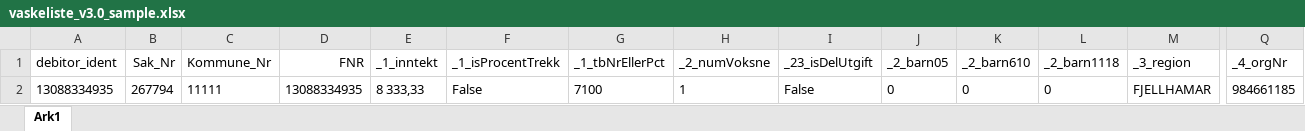
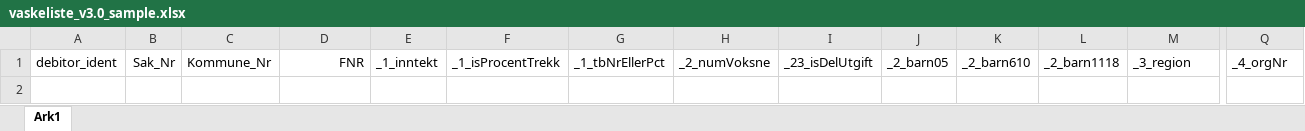
Before and after one commit to magarpr/UIPath-1, an Excel workbook: Vasklister/Excel/vaskeliste_v3.0_sample.xlsx, sheet Ark1, drawn as a sheet; only a part is shown, gaps mark what is left out; values as stored, in another font and other column widths than the file's, no borders; rows hold the shown columns only; the diff names each change by its address in the sheet, - before the commit and + after, or states it on an @@ line.

```diff
--- a/Vasklister/Excel/vaskeliste_v3.0_sample.xlsx (sheet Ark1)
+++ b/Vasklister/Excel/vaskeliste_v3.0_sample.xlsx (sheet Ark1)
-row 2: 13088334935 | 267794 | 11111 | 13088334935 | 8 333,33 | False | 7100 | 1 | False | 0 | 0 | 0 | FJELLHAMAR | 984661185
```
Also changed, not shown: Vasklister/Excel/vaskeliste_Mai2017.xlsx, Vasklister/Excel/vaskeliste_v1.0.xlsx, 10 other files.
